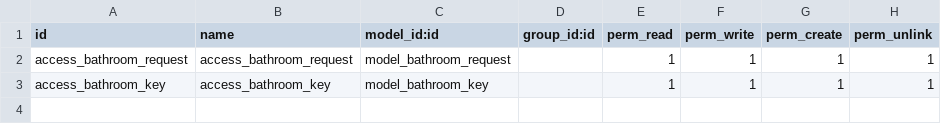
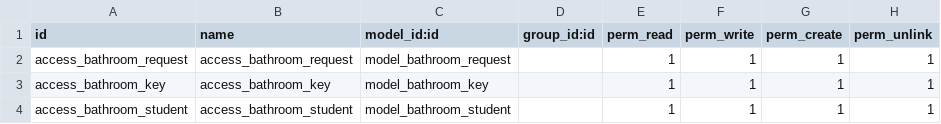
Before and after one commit to Torregrosa07/odoo-proyecto-final, a CSV file: addons/control_uso_bano/security/ir.model.access.csv, drawn as a sheet.

Commit message:
Fase 3: añadir modelo bathroom.student y refactorizar relaciones
- Crear modelo bathroom.student con campos name, course, email, phone
- Campos computed: total_requests y average_duration
- Relación One2many con bathroom.request
- Campo course ahora es related desde student_id
- Añadir vistas list, form y search para alumnos
- Actualizar permisos de acceso y menú

```diff
--- a/addons/control_uso_bano/security/ir.model.access.csv
+++ b/addons/control_uso_bano/security/ir.model.access.csv
@@ -3 +3,2 @@ access_bathroom_request,access_bathroom_request,model_bathroom_request,,1,1,1,1
 access_bathroom_key,access_bathroom_key,model_bathroom_key,,1,1,1,1
+access_bathroom_student,access_bathroom_student,model_bathroom_student,,1,1,1,1
```
Also changed, not shown: 7 other files.
